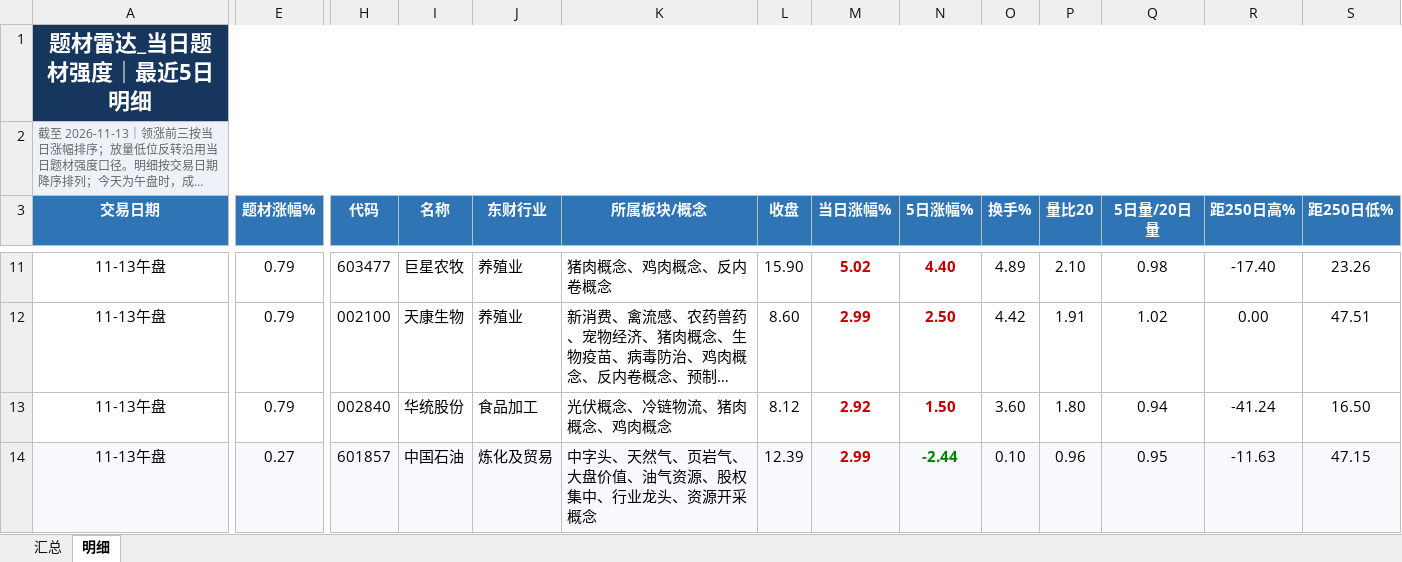
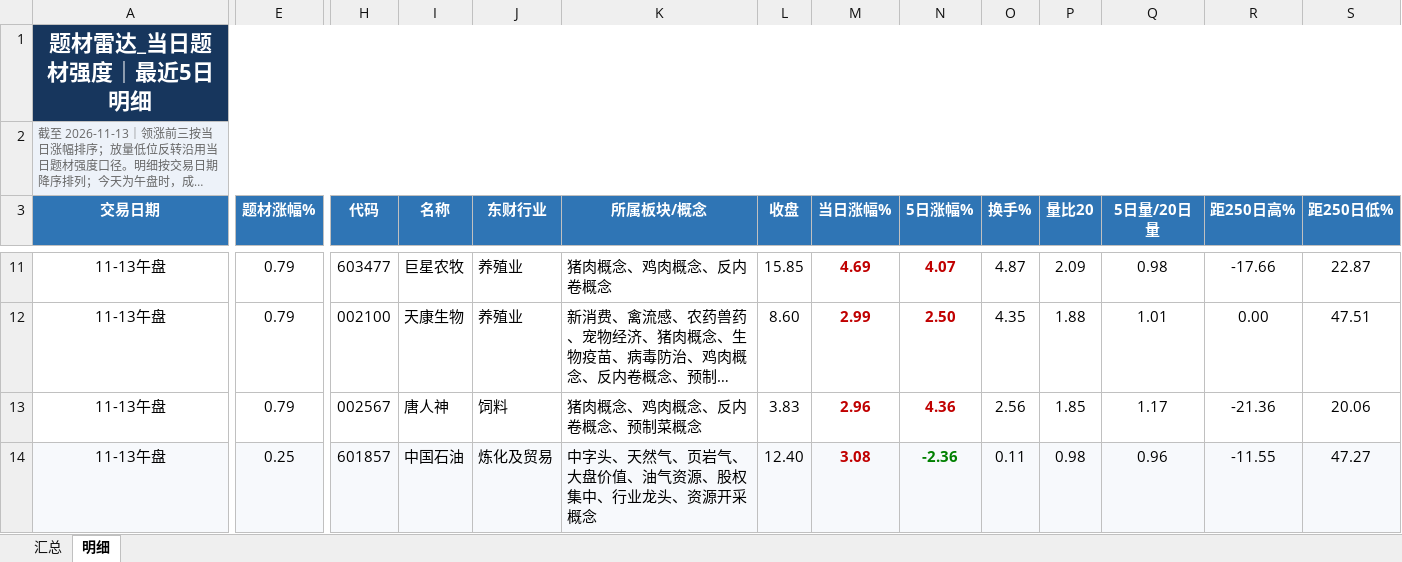
Before and after one commit to nancybhc/a-share-blast-lab, an Excel workbook: data/theme_strength_latest.xlsx, sheet 明细, drawn as a sheet; only a part is shown, gaps mark what is left out; long unchanged cells end in …; values as stored, in another font and other column widths than the file's, no borders; the diff covers the shown part only; the diff names each change by its address in the sheet, - before the commit and + after, or states it on an @@ line.

```diff
--- a/data/theme_strength_latest.xlsx (sheet 明细)
+++ b/data/theme_strength_latest.xlsx (sheet 明细)
-L11 (收盘): 15.90
+L11 (收盘): 15.85
-M11 (当日涨幅%): 5.02
+M11 (当日涨幅%): 4.69
-N11 (5日涨幅%): 4.40
+N11 (5日涨幅%): 4.07
-O11 (换手%): 4.89
+O11 (换手%): 4.87
-P11 (量比20): 2.10
+P11 (量比20): 2.09
-R11 (距250日高%): -17.40
+R11 (距250日高%): -17.66
-S11 (距250日低%): 23.26
+S11 (距250日低%): 22.87
-O12 (换手%): 4.42
+O12 (换手%): 4.35
-P12 (量比20): 1.91
+P12 (量比20): 1.88
-Q12 (5日量/20日量): 1.02
+Q12 (5日量/20日量): 1.01
-H13 (代码): 002840
+H13 (代码): 002567
-I13 (名称): 华统股份
+I13 (名称): 唐人神
-J13 (东财行业): 食品加工
+J13 (东财行业): 饲料
-K13 (所属板块/概念): 光伏概念、冷链物流、猪肉概念、鸡肉概念
+K13 (所属板块/概念): 猪肉概念、鸡肉概念、反内卷概念、预制菜概念
-L13 (收盘): 8.12
+L13 (收盘): 3.83
-M13 (当日涨幅%): 2.92
+M13 (当日涨幅%): 2.96
-N13 (5日涨幅%): 1.50
+N13 (5日涨幅%): 4.36
-O13 (换手%): 3.60
+O13 (换手%): 2.56
-P13 (量比20): 1.80
+P13 (量比20): 1.85
-Q13 (5日量/20日量): 0.94
+Q13 (5日量/20日量): 1.17
-R13 (距250日高%): -41.24
+R13 (距250日高%): -21.36
-S13 (距250日低%): 16.50
+S13 (距250日低%): 20.06
-E14 (题材涨幅%): 0.27
+E14 (题材涨幅%): 0.25
-L14 (收盘): 12.39
+L14 (收盘): 12.40
-M14 (当日涨幅%): 2.99
+M14 (当日涨幅%): 3.08
-N14 (5日涨幅%): -2.44
+N14 (5日涨幅%): -2.36
-O14 (换手%): 0.10
+O14 (换手%): 0.11
-P14 (量比20): 0.96
+P14 (量比20): 0.98
-Q14 (5日量/20日量): 0.95
+Q14 (5日量/20日量): 0.96
-R14 (距250日高%): -11.63
+R14 (距250日高%): -11.55
-S14 (距250日低%): 47.15
+S14 (距250日低%): 47.27
```
Also changed, not shown: 1 added row, 1 removed row and 71 edited cells elsewhere in this sheet, sheet 汇总, 8 other files.
